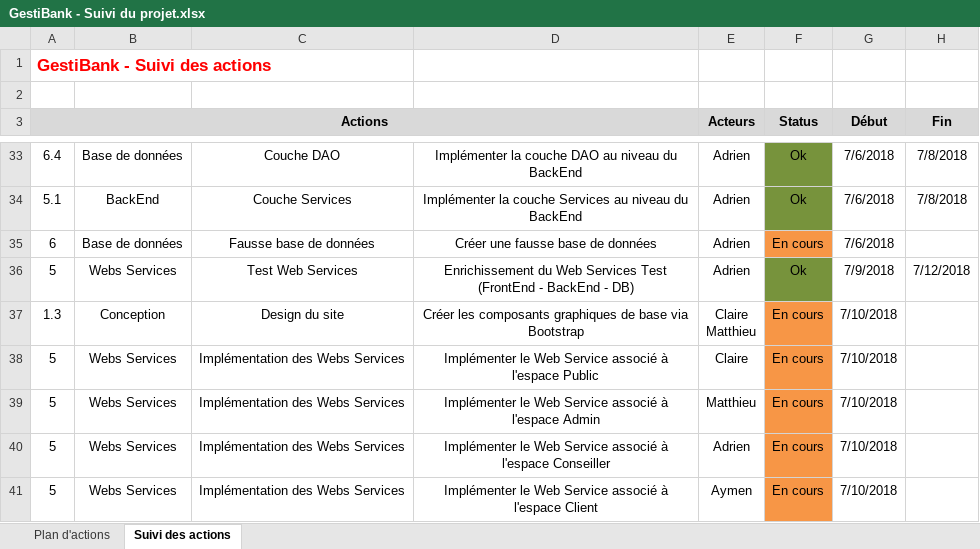
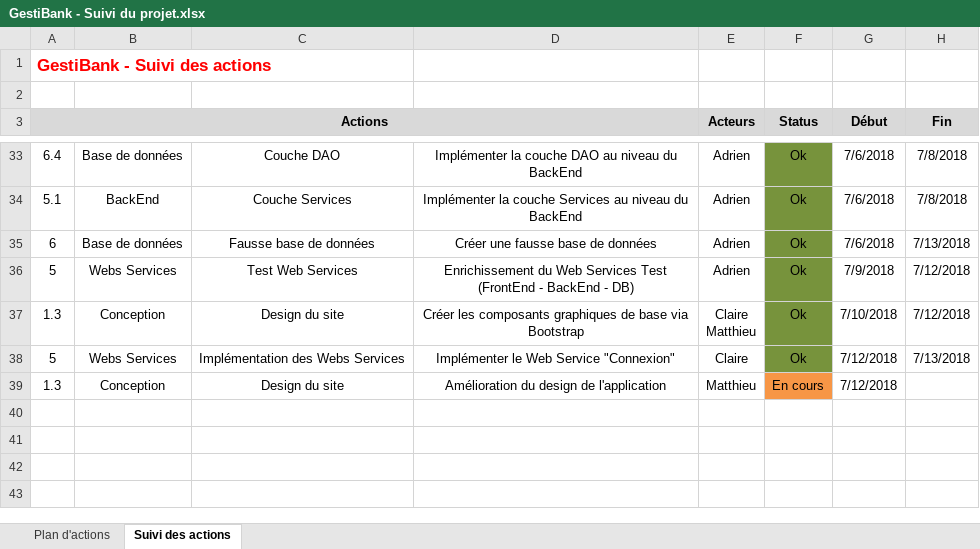
Before and after one commit to AdrienCarcey/GestiBank-Divers, an Excel workbook: GestiBank - Suivi du projet.xlsx, sheet Suivi des actions, drawn as a sheet; only a part is shown, gaps mark what is left out; values as stored, in another font and other column widths than the file's, no borders; removed rows and columns are numbered as before the commit, all else as after; the diff names each change by its address in the sheet, - before the commit and + after, or states it on an @@ line.

Commit message:
MaJ Suivi

```diff
--- a/GestiBank - Suivi du projet.xlsx (sheet Suivi des actions)
+++ b/GestiBank - Suivi du projet.xlsx (sheet Suivi des actions)
-F35 (Status): En cours
+F35 (Status): Ok
-F35 fill: #F79646
+F35 fill: #77933C
-H35 (Fin): (empty)
+H35 (Fin): 7/13/2018
-F37:F38 (Status): En cours
+F37:F38 (Status): Ok
-F37:F38 fill: #F79646
+F37:F38 fill: #77933C
-H37 (Fin): (empty)
+H37 (Fin): 7/12/2018
-D38: Implémenter le Web Service associé à l'espace Public
+D38: Implémenter le Web Service "Connexion"
-G38 (Début): 7/10/2018
+G38 (Début): 7/12/2018
-H38 (Fin): (empty)
+H38 (Fin): 7/13/2018
-row 39: 5 | Webs Services | Implémentation des Webs Services | Implémenter le Web Service associé à l'espace Admin | Matthieu | En cours | 7/10/2018
-row 40: 5 | Webs Services | Implémentation des Webs Services | Implémenter le Web Service associé à l'espace Conseiller | Adrien | En cours | 7/10/2018
-row 41: 5 | Webs Services | Implémentation des Webs Services | Implémenter le Web Service associé à l'espace Client | Aymen | En cours | 7/10/2018
+row 39: 1.3 | Conception | Design du site | Amélioration du design de l'application | Matthieu | En cours | 7/12/2018
```
Also changed, not shown: Conception/GestiBank - Modeles et Services.xlsx.
